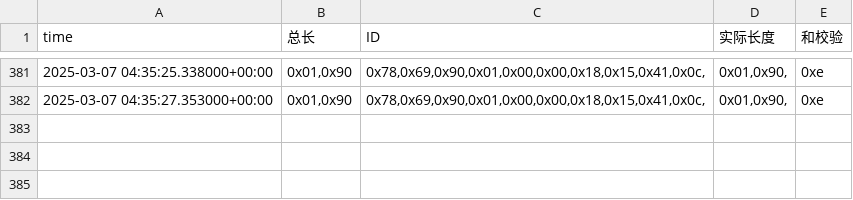
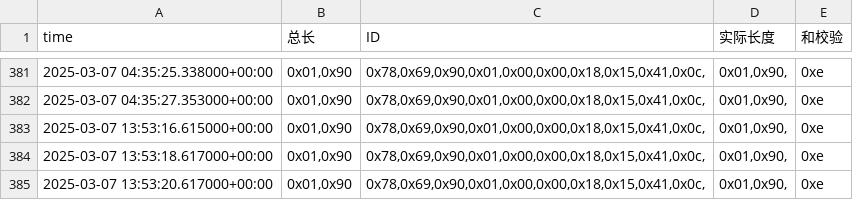
Before and after one commit to weichencsu/amman2503, a CSV file: sensorCSV/869080075402612.csv, drawn as a sheet; only a part is shown, gaps mark what is left out.

Commit message:
Revert performance bottlenecks

```diff
--- a/sensorCSV/869080075402612.csv
+++ b/sensorCSV/869080075402612.csv
@@ -382 +382,4 @@ time,总长,ID,实际长度,和校验
 2025-03-07 04:35:27.353000+00:00,"0x01,0x90","0x78,0x69,0x90,0x01,0x00,0x00,0x18,0x15,0x41,0x0c,","0x01,0x90,",0xe
+2025-03-07 13:53:16.615000+00:00,"0x01,0x90","0x78,0x69,0x90,0x01,0x00,0x00,0x18,0x15,0x41,0x0c,","0x01,0x90,",0xe
+2025-03-07 13:53:18.617000+00:00,"0x01,0x90","0x78,0x69,0x90,0x01,0x00,0x00,0x18,0x15,0x41,0x0c,","0x01,0x90,",0xe
+2025-03-07 13:53:20.617000+00:00,"0x01,0x90","0x78,0x69,0x90,0x01,0x00,0x00,0x18,0x15,0x41,0x0c,","0x01,0x90,",0xe
```
